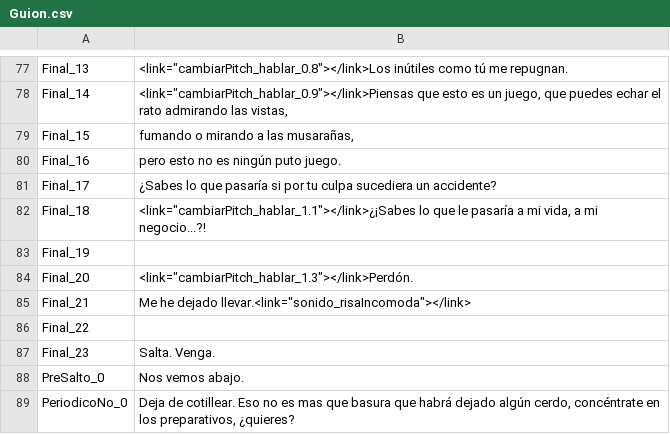
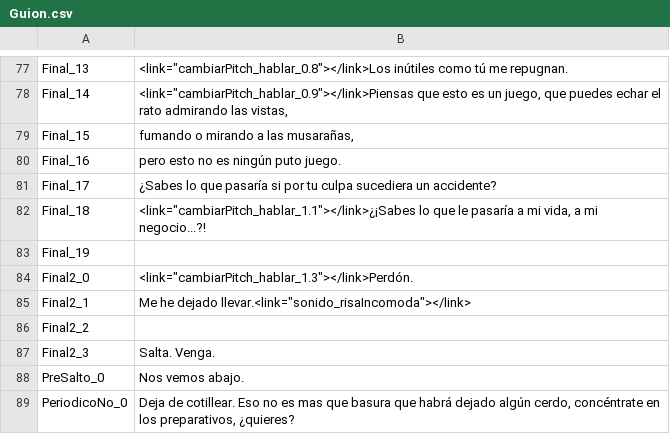
Before and after one commit to Taleren/SuperSpoon, a CSV file: Nos vemos Abajo/Assets/Guion/Guion.csv, drawn as a sheet; only a part is shown, gaps mark what is left out.

```diff
--- a/Nos vemos Abajo/Assets/Guion/Guion.csv
+++ b/Nos vemos Abajo/Assets/Guion/Guion.csv
@@ -83,6 +83,6 @@ Final_18;<link="cambiarPitch_hablar_1.1"></link>¿¡Sabes lo que le pasaría a m
 Final_19;
-Final_20;<link="cambiarPitch_hablar_1.3"></link>Perdón.
-Final_21;Me he dejado llevar.<link="sonido_risaIncomoda"></link>
-Final_22;
-Final_23;Salta. Venga.
+Final2_0;<link="cambiarPitch_hablar_1.3"></link>Perdón.
+Final2_1;Me he dejado llevar.<link="sonido_risaIncomoda"></link>
+Final2_2;
+Final2_3;Salta. Venga.
 PreSalto_0;Nos vemos abajo.
```
Also changed, not shown: 5 other files.
